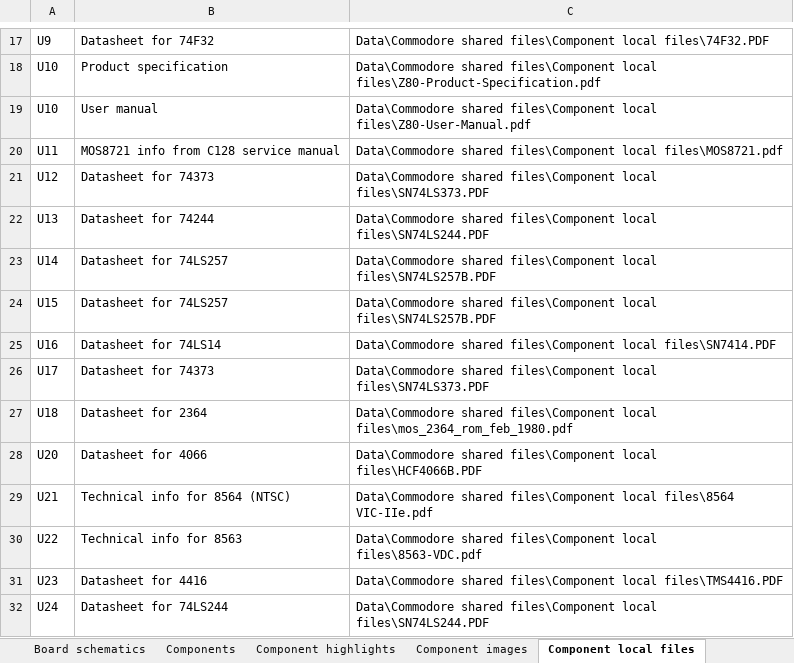
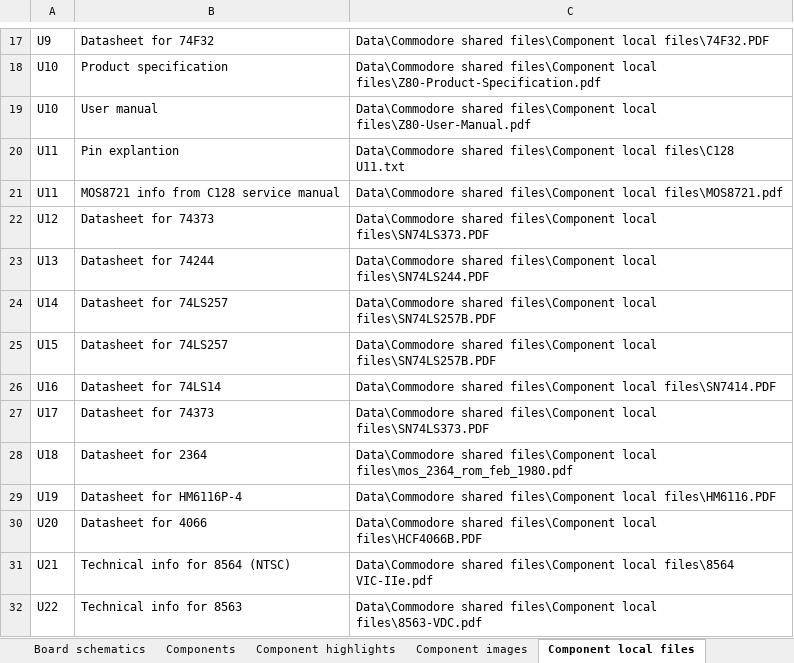
Before and after one commit to HovKlan-DH/Commodore-Repair-Toolbox, an Excel workbook: Data/Commodore 128/310378/Data C128 310378.xlsx, sheet Component local files, drawn as a sheet; only a part is shown, gaps mark what is left out; the shorter side is filled out with more unchanged rows; values as stored, in another font and other column widths than the file's, no borders; the diff names each change by its address in the sheet, - before the commit and + after, or states it on an @@ line.

```diff
--- a/Data/Commodore 128/310378/Data C128 310378.xlsx (sheet Component local files)
+++ b/Data/Commodore 128/310378/Data C128 310378.xlsx (sheet Component local files)
+row 20: U11 | Pin explantion | Data\Commodore shared files\Component local files\C128 U11.txt
+row 29: U19 | Datasheet for HM6116P-4 | Data\Commodore shared files\Component local files\HM6116.PDF
```
Also changed, not shown: sheet Components, sheet Board local files, sheet Board schematics, Data/Commodore 64 Breadbin/250407/Data C64 Breadbin 250407.xlsx, Data/Commodore 64 Breadbin/250425/Data C64 Breadbin 250425.xlsx, 55 other files.
